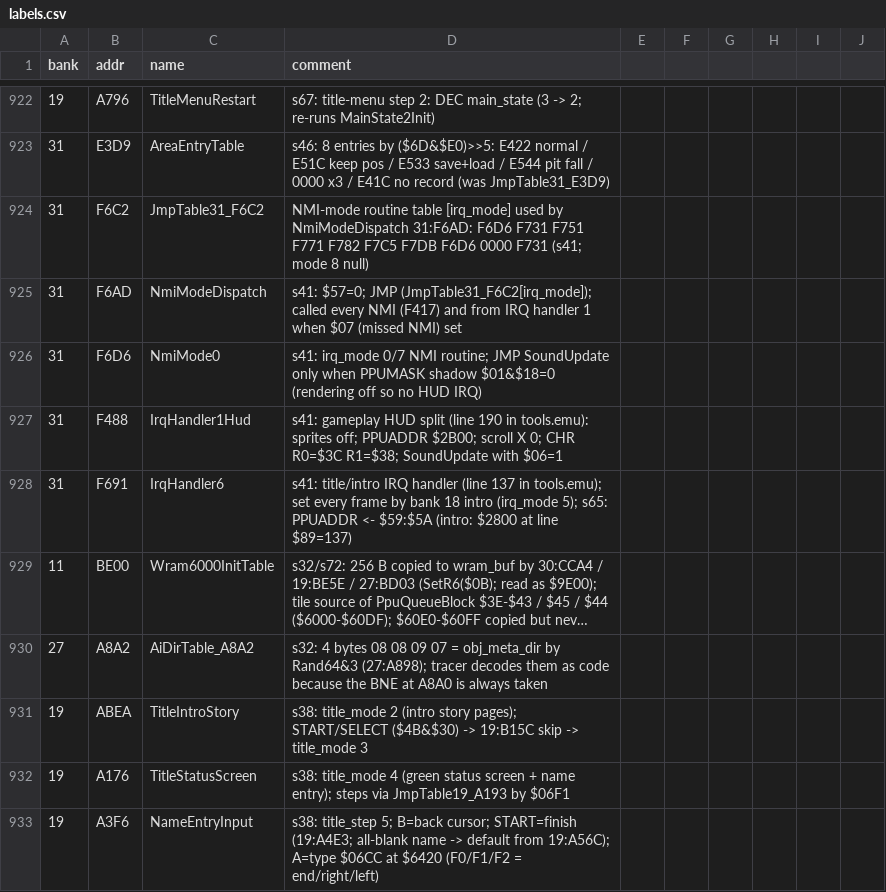
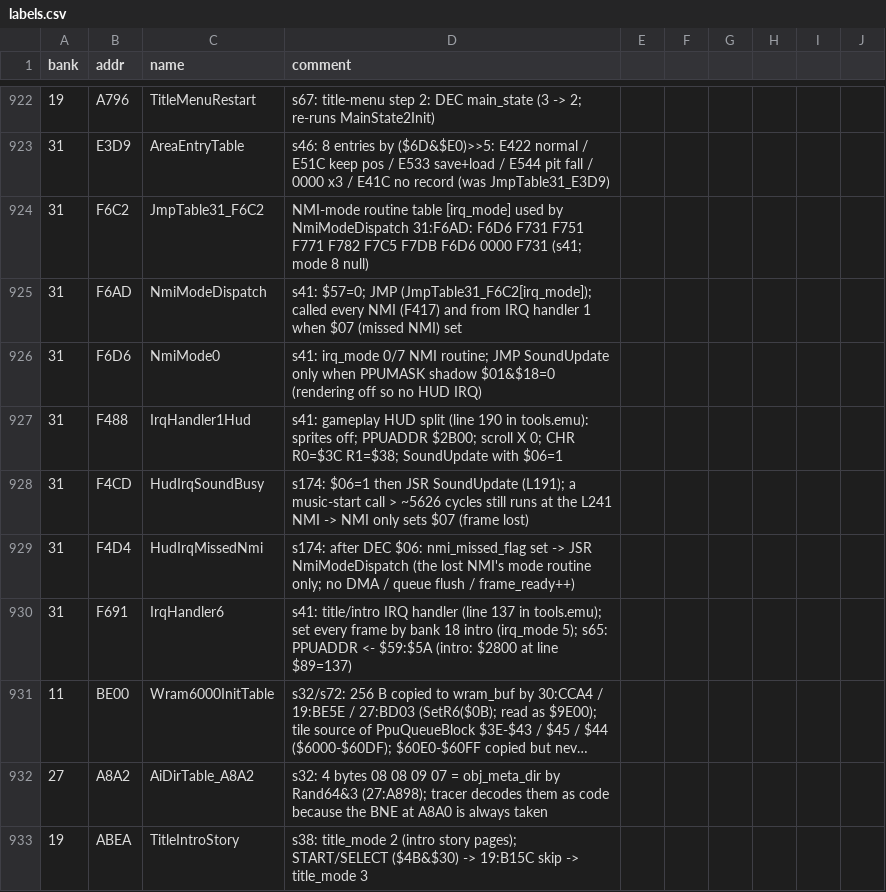
Before and after one commit to sleepy9090/CRYSTAL-AI-LIS, a CSV file: labels.csv, drawn as a sheet; only a part is shown, gaps mark what is left out; the shorter side is filled out with more unchanged rows; long unchanged cells end in ….

```diff
--- a/labels.csv
+++ b/labels.csv
@@ -927,2 +927,4 @@ bank,addr,name,comment
 31,F488,IrqHandler1Hud,s41: gameplay HUD split (line 190 in tools.emu): sprites off; PPUADDR $2B00; scroll X 0; CHR R0=$3C R1=$38; SoundUpdate with $06=1
+31,F4CD,HudIrqSoundBusy,s174: $06=1 then JSR SoundUpdate (L191); a music-start call > ~5626 cycles still runs at the L241 NMI -> NMI only sets $07 (frame lost)
+31,F4D4,HudIrqMissedNmi,s174: after DEC $06: nmi_missed_flag set -> JSR NmiModeDispatch (the lost NMI's mode routine only; no DMA / queue flush / frame_ready++)
 31,F691,IrqHandler6,s41: title/intro IRQ handler (line 137 in tools.emu); set every frame by bank 18 intro (irq_mode 5); s65: PPUADDR <- $59:$5A (intro: $2800 at line $89=137)
```
Also changed, not shown: 8 other files.
